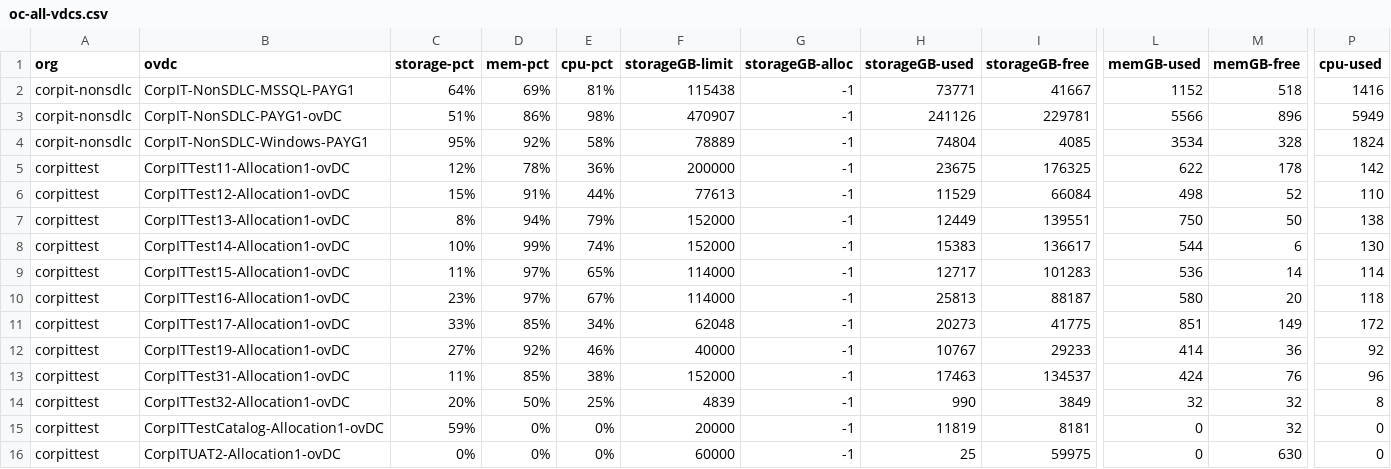
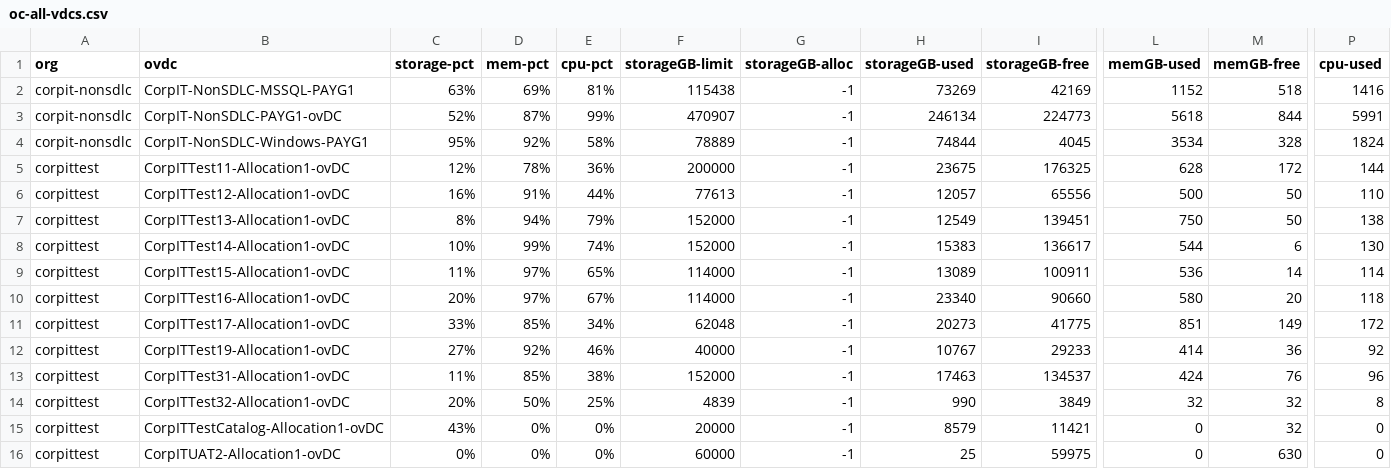
Before and after one commit to vijayajyothi/planning, a CSV file: csv_data/oc-all-vdcs.csv, drawn as a sheet; only a part is shown, gaps mark what is left out; the diff covers the shown part only; the diff names each change by its address in the sheet, - before the commit and + after, or states it on an @@ line.

```diff
--- a/csv_data/oc-all-vdcs.csv
+++ b/csv_data/oc-all-vdcs.csv
-C2 (storage-pct): 64%
+C2 (storage-pct): 63%
-H2 (storageGB-used): 73771
+H2 (storageGB-used): 73269
-I2 (storageGB-free): 41667
+I2 (storageGB-free): 42169
-C3 (storage-pct): 51%
+C3 (storage-pct): 52%
-D3 (mem-pct): 86%
+D3 (mem-pct): 87%
-E3 (cpu-pct): 98%
+E3 (cpu-pct): 99%
-H3 (storageGB-used): 241126
+H3 (storageGB-used): 246134
-I3 (storageGB-free): 229781
+I3 (storageGB-free): 224773
-L3 (memGB-used): 5566
+L3 (memGB-used): 5618
-M3 (memGB-free): 896
+M3 (memGB-free): 844
-P3 (cpu-used): 5949
+P3 (cpu-used): 5991
-H4 (storageGB-used): 74804
+H4 (storageGB-used): 74844
-I4 (storageGB-free): 4085
+I4 (storageGB-free): 4045
-L5 (memGB-used): 622
+L5 (memGB-used): 628
-M5 (memGB-free): 178
+M5 (memGB-free): 172
-P5 (cpu-used): 142
+P5 (cpu-used): 144
-C6 (storage-pct): 15%
+C6 (storage-pct): 16%
-H6 (storageGB-used): 11529
+H6 (storageGB-used): 12057
-I6 (storageGB-free): 66084
+I6 (storageGB-free): 65556
-L6 (memGB-used): 498
+L6 (memGB-used): 500
-M6 (memGB-free): 52
+M6 (memGB-free): 50
-H7 (storageGB-used): 12449
+H7 (storageGB-used): 12549
-I7 (storageGB-free): 139551
+I7 (storageGB-free): 139451
-H9 (storageGB-used): 12717
+H9 (storageGB-used): 13089
-I9 (storageGB-free): 101283
+I9 (storageGB-free): 100911
-C10 (storage-pct): 23%
+C10 (storage-pct): 20%
-H10 (storageGB-used): 25813
+H10 (storageGB-used): 23340
-I10 (storageGB-free): 88187
+I10 (storageGB-free): 90660
-C15 (storage-pct): 59%
+C15 (storage-pct): 43%
-H15 (storageGB-used): 11819
+H15 (storageGB-used): 8579
-I15 (storageGB-free): 8181
+I15 (storageGB-free): 11421
```
Also changed, not shown: 22 edited cells elsewhere in this file, csv_data/oc-all-vms.csv, 32 other files.
